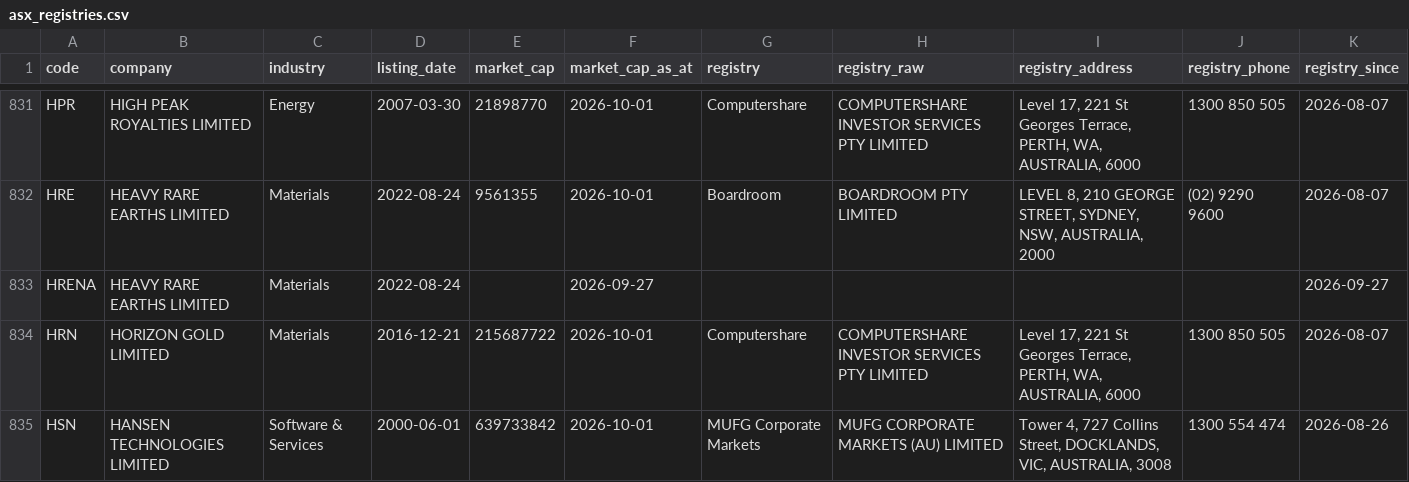
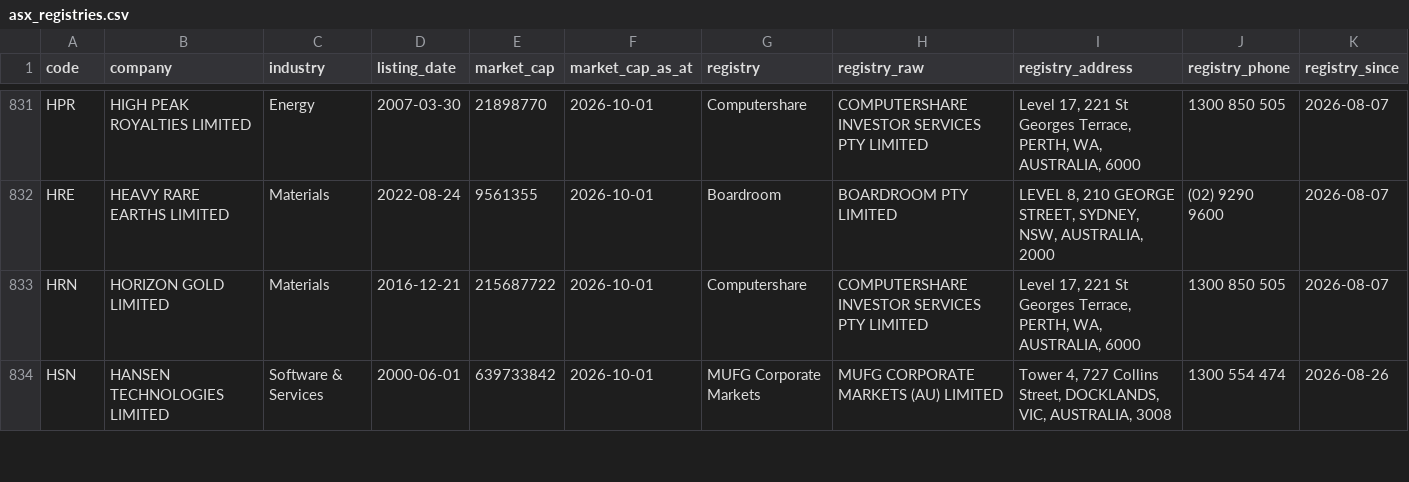
Before and after one commit to nwbort/registry-tracker, a CSV file: data/asx_registries.csv, drawn as a sheet; only a part is shown, gaps mark what is left out.

```diff
--- a/data/asx_registries.csv
+++ b/data/asx_registries.csv
@@ -832,3 +832,2 @@ HPR,HIGH PEAK ROYALTIES LIMITED,Energy,2007-03-30,21898770,2026-10-01,Computersh
 HRE,HEAVY RARE EARTHS LIMITED,Materials,2022-08-24,9561355,2026-10-01,Boardroom,BOARDROOM PTY LIMITED,"LEVEL 8, 210 GEORGE STREET, SYDNEY, NSW, AUSTRALIA, 2000",(02) 9290 9600,2026-08-07
-HRENA,HEAVY RARE EARTHS LIMITED,Materials,2022-08-24,,2026-09-27,,,,,2026-09-27
 HRN,HORIZON GOLD LIMITED,Materials,2016-12-21,215687722,2026-10-01,Computershare,COMPUTERSHARE INVESTOR SERVICES PTY LIMITED,"Level 17, 221 St Georges Terrace, PERTH, WA, AUSTRALIA, 6000",1300 850 505,2026-08-07
```
